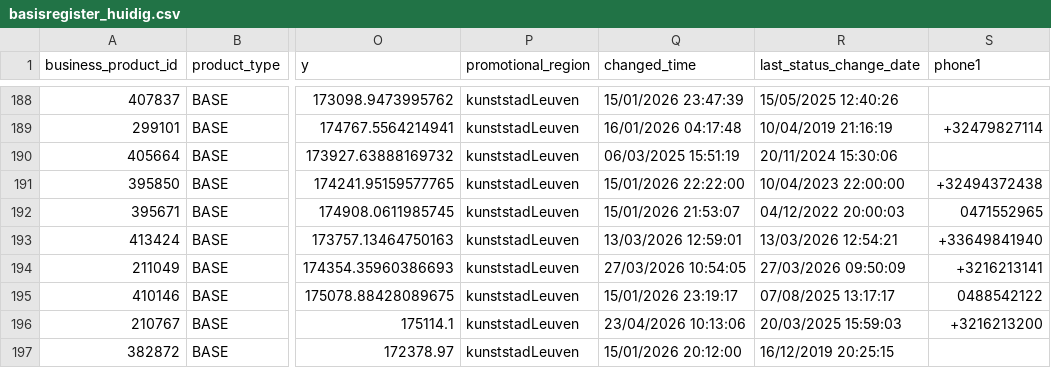
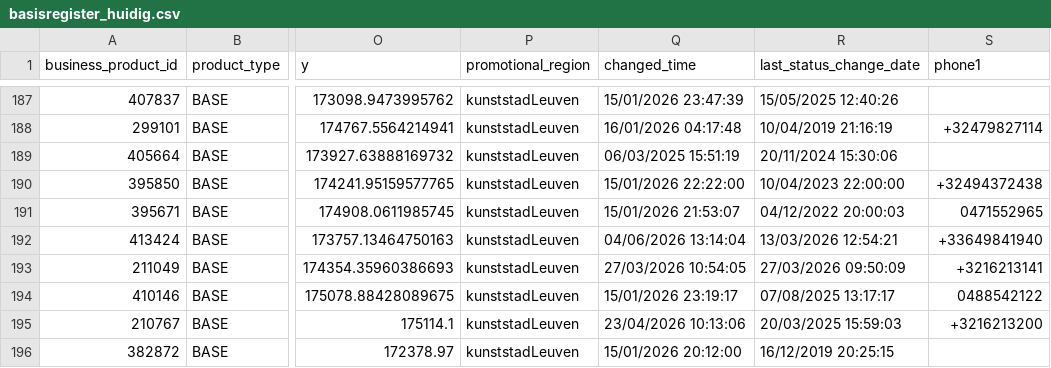
Before and after one commit to Alan-DG/basisregister-monitor, a CSV file: data/basisregister_huidig.csv, drawn as a sheet; only a part is shown, gaps mark what is left out; addresses are those after the commit; the diff covers the shown part only; the diff names each change by its address in the sheet, - before the commit and + after, or states it on an @@ line.

Commit message:
Momentopname: 2026-06-08

```diff
--- a/data/basisregister_huidig.csv
+++ b/data/basisregister_huidig.csv
-Q192 (changed_time): 13/03/2026 12:59:01
+Q192 (changed_time): 04/06/2026 13:14:04
```
Also changed, not shown: 1 removed row and 4 edited cells elsewhere in this file.
